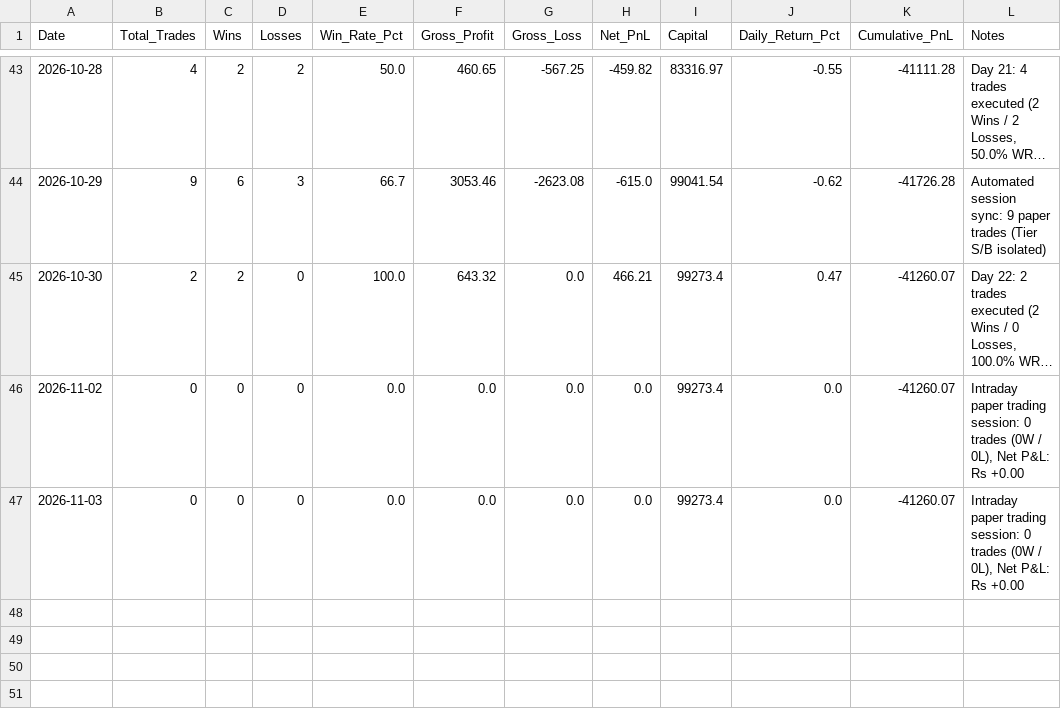
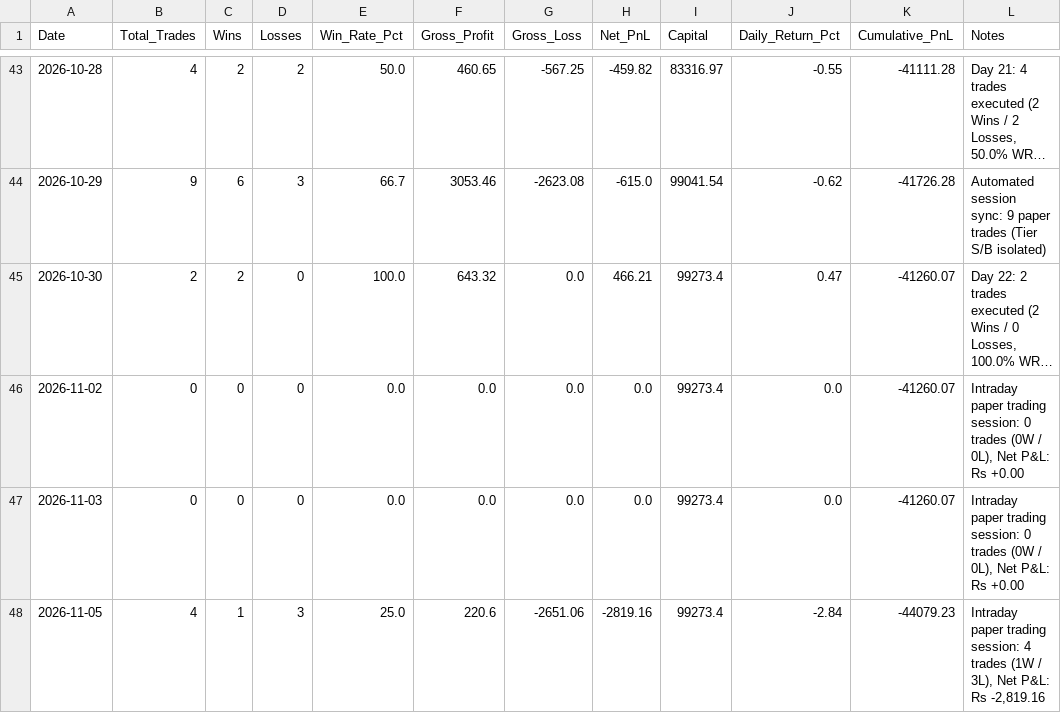
Before and after one commit to TN-Light/trading, a CSV file: reports/papertrade/daily_performance_ledger.csv, drawn as a sheet; only a part is shown, gaps mark what is left out; long unchanged cells end in …; the diff names each change by its address in the sheet, - before the commit and + after, or states it on an @@ line.

```diff
--- a/reports/papertrade/daily_performance_ledger.csv
+++ b/reports/papertrade/daily_performance_ledger.csv
+row 48: 2026-11-05 | 4 | 1 | 3 | 25.0 | 220.6 | -2651.06 | -2819.16 | 99273.4 | -2.84 | -44079.23 | Intraday paper trading session: 4 trades (1W / 3L), Net P&L: Rs -2,819.16
```
Also changed, not shown: reports/papertrade/live_ledger.csv, 7 other files.
